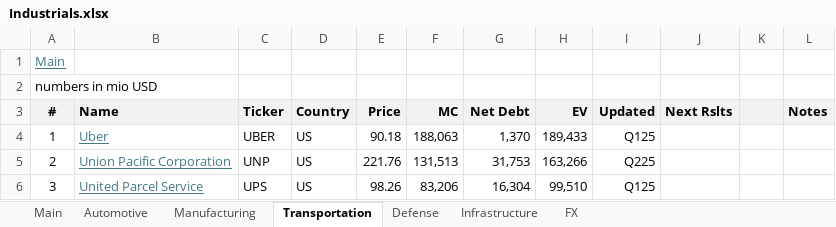
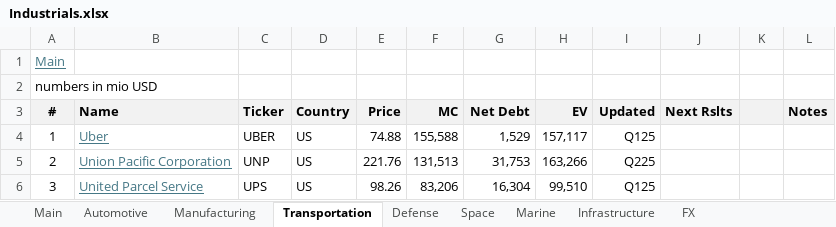
Before and after one commit to oscarsettje/MetaModels, an Excel workbook: Industrials.xlsx, sheet Transportation, drawn as a sheet; only a part is shown; values as stored, in another font and other column widths than the file's, no borders; conditional formats not drawn; the diff names each change by its address in the sheet, - before the commit and + after, or states it on an @@ line.

```diff
--- a/Industrials.xlsx (sheet Transportation)
+++ b/Industrials.xlsx (sheet Transportation)
+sheet tab: Space
+sheet tab: Marine
-E4 (Price): 90.18
+E4 (Price): 74.88
-F4 (MC): 188,063
+F4 (MC): 155,588
-G4 (Net Debt): 1,370
+G4 (Net Debt): 1,529
-H4 (EV): 189,433
+H4 (EV): 157,117
```
Also changed, not shown: sheet Infrastructure, ConsumerGoods.xlsx, Entertainment.xlsx, 4 other files.
